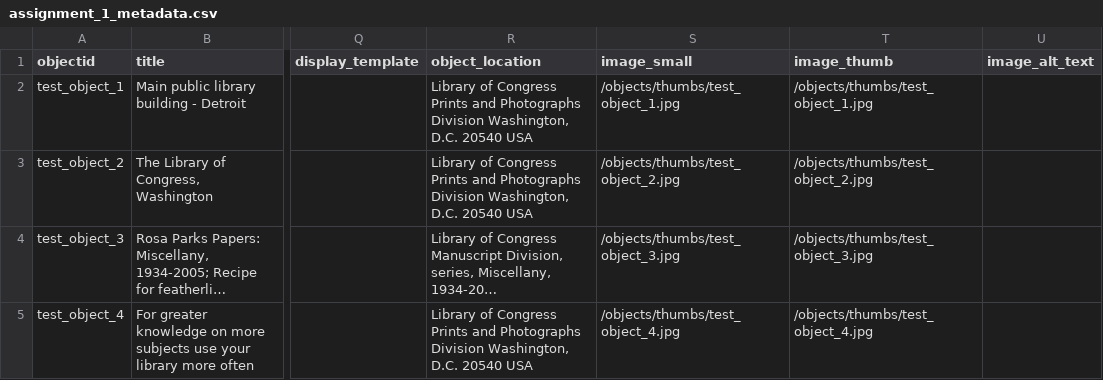
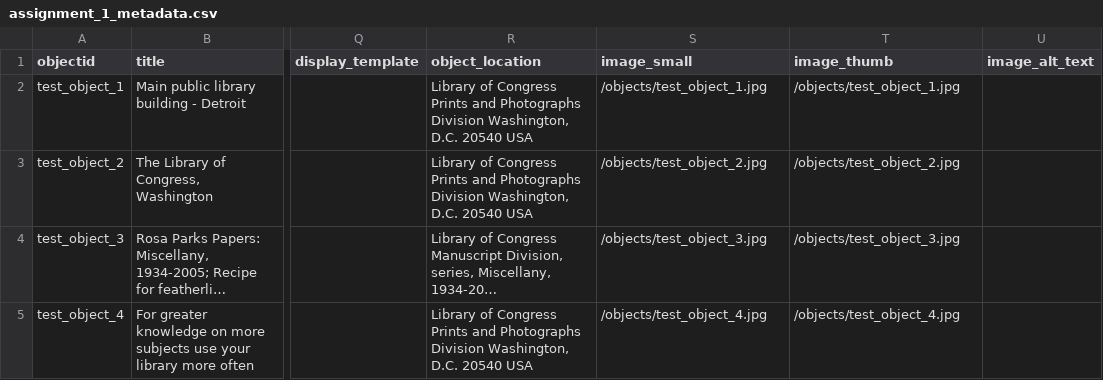
Before and after one commit to ulbri1lp/collection-builder-test, a CSV file: _data/assignment_1_metadata.csv, drawn as a sheet; only a part is shown, gaps mark what is left out; long unchanged cells end in …; the diff names each change by its address in the sheet, - before the commit and + after, or states it on an @@ line.

Commit message:
it would help if i had the right filepath to the images

```diff
--- a/_data/assignment_1_metadata.csv
+++ b/_data/assignment_1_metadata.csv
-S2 (image_small): /objects/thumbs/test_object_1.jpg
+S2 (image_small): /objects/test_object_1.jpg
-T2 (image_thumb): /objects/thumbs/test_object_1.jpg
+T2 (image_thumb): /objects/test_object_1.jpg
-S3 (image_small): /objects/thumbs/test_object_2.jpg
+S3 (image_small): /objects/test_object_2.jpg
-T3 (image_thumb): /objects/thumbs/test_object_2.jpg
+T3 (image_thumb): /objects/test_object_2.jpg
-S4 (image_small): /objects/thumbs/test_object_3.jpg
+S4 (image_small): /objects/test_object_3.jpg
-T4 (image_thumb): /objects/thumbs/test_object_3.jpg
+T4 (image_thumb): /objects/test_object_3.jpg
-S5 (image_small): /objects/thumbs/test_object_4.jpg
+S5 (image_small): /objects/test_object_4.jpg
-T5 (image_thumb): /objects/thumbs/test_object_4.jpg
+T5 (image_thumb): /objects/test_object_4.jpg
```
